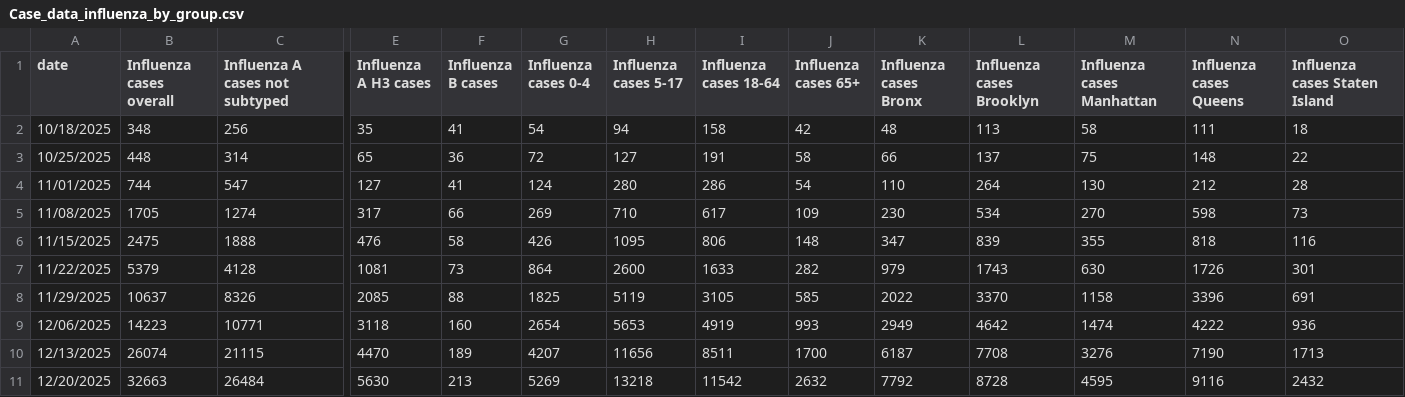
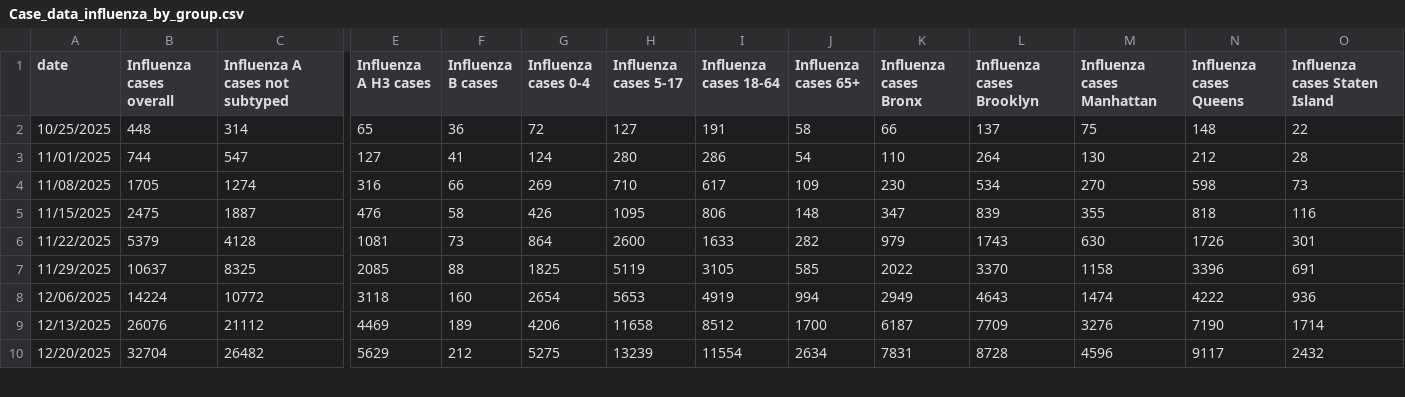
Before and after one commit to nychealth/respiratory-illness-data, a CSV file: data/Case_data_influenza_by_group.csv, drawn as a sheet; only a part is shown, gaps mark what is left out; removed rows and columns are numbered as before the commit, all else as after; rows hold the shown columns only; the diff covers the shown part only; the diff names each change by its address in the sheet, - before the commit and + after, or states it on an @@ line.

```diff
--- a/data/Case_data_influenza_by_group.csv
+++ b/data/Case_data_influenza_by_group.csv
-row 2: 10/18/2025 | 348 | 256 | 35 | 41 | 54 | 94 | 158 | 42 | 48 | 113 | 58 | 111 | 18
-E4 (Influenza A H3 cases): 317
+E4 (Influenza A H3 cases): 316
-C5 (Influenza A cases not subtyped): 1888
+C5 (Influenza A cases not subtyped): 1887
-C7 (Influenza A cases not subtyped): 8326
+C7 (Influenza A cases not subtyped): 8325
-B8 (Influenza cases overall): 14223
+B8 (Influenza cases overall): 14224
-C8 (Influenza A cases not subtyped): 10771
+C8 (Influenza A cases not subtyped): 10772
-J8 (Influenza cases 65+): 993
+J8 (Influenza cases 65+): 994
-L8 (Influenza cases Brooklyn): 4642
+L8 (Influenza cases Brooklyn): 4643
-B9 (Influenza cases overall): 26074
+B9 (Influenza cases overall): 26076
-C9 (Influenza A cases not subtyped): 21115
+C9 (Influenza A cases not subtyped): 21112
-E9 (Influenza A H3 cases): 4470
+E9 (Influenza A H3 cases): 4469
-G9 (Influenza cases 0-4): 4207
+G9 (Influenza cases 0-4): 4206
-H9 (Influenza cases 5-17): 11656
+H9 (Influenza cases 5-17): 11658
-I9 (Influenza cases 18-64): 8511
+I9 (Influenza cases 18-64): 8512
-L9 (Influenza cases Brooklyn): 7708
+L9 (Influenza cases Brooklyn): 7709
-O9 (Influenza cases Staten Island): 1713
+O9 (Influenza cases Staten Island): 1714
-B10 (Influenza cases overall): 32663
+B10 (Influenza cases overall): 32704
-C10 (Influenza A cases not subtyped): 26484
+C10 (Influenza A cases not subtyped): 26482
-E10 (Influenza A H3 cases): 5630
+E10 (Influenza A H3 cases): 5629
-F10 (Influenza B cases): 213
+F10 (Influenza B cases): 212
-G10 (Influenza cases 0-4): 5269
+G10 (Influenza cases 0-4): 5275
-H10 (Influenza cases 5-17): 13218
+H10 (Influenza cases 5-17): 13239
-I10 (Influenza cases 18-64): 11542
+I10 (Influenza cases 18-64): 11554
-J10 (Influenza cases 65+): 2632
+J10 (Influenza cases 65+): 2634
-K10 (Influenza cases Bronx): 7792
+K10 (Influenza cases Bronx): 7831
-M10 (Influenza cases Manhattan): 4595
+M10 (Influenza cases Manhattan): 4596
-N10 (Influenza cases Queens): 9116
+N10 (Influenza cases Queens): 9117
```
Also changed, not shown: 1 added row and 25 edited cells elsewhere in this file, data/Case_data_COVID-19.csv, data/ED_data_RSV.csv, 11 other files.
